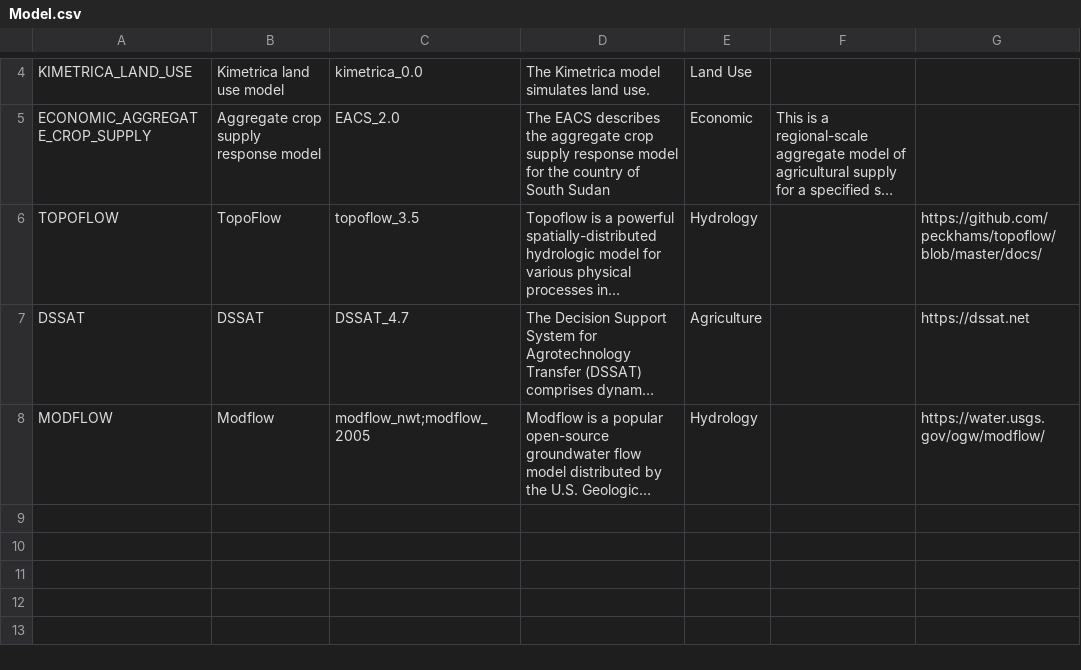
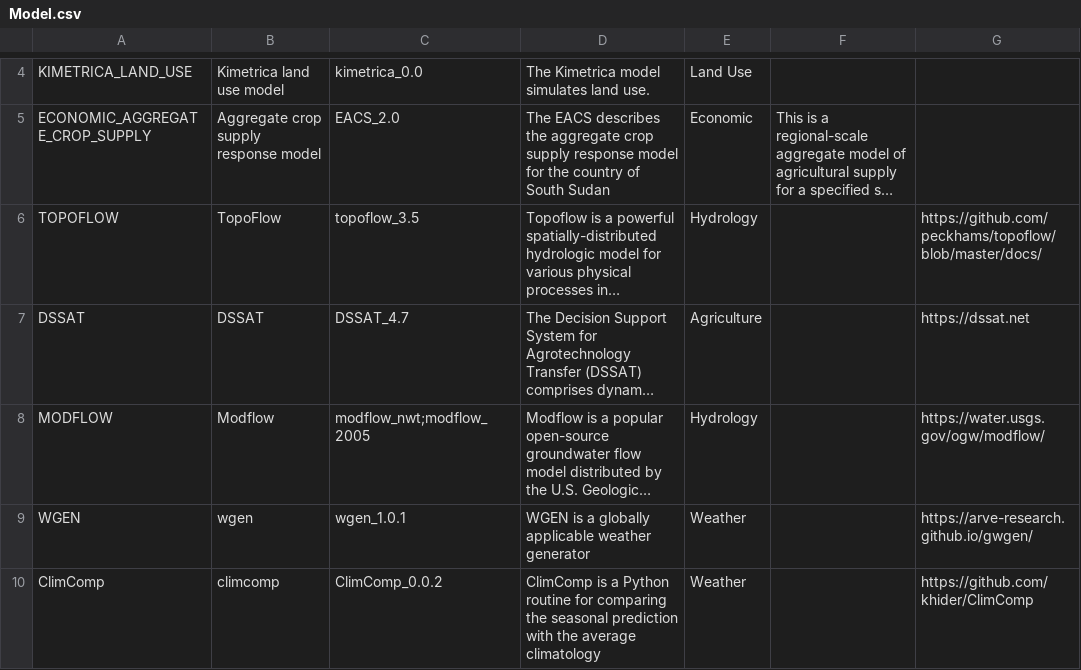
Before and after one commit to mintproject/Mint-ModelCatalog-Ontology, a CSV file: modelCatalog/instances/Model.csv, drawn as a sheet; only a part is shown, gaps mark what is left out; long unchanged cells end in …; the diff names each change by its address in the sheet, - before the commit and + after, or states it on an @@ line.

```diff
--- a/modelCatalog/instances/Model.csv
+++ b/modelCatalog/instances/Model.csv
+row 9: WGEN | wgen | wgen_1.0.1 | WGEN is a globally applicable weather generator | Weather |  | https://arve-research.github.io/gwgen/
+row 10: ClimComp | climcomp | ClimComp_0.0.2 | ClimComp is a Python routine for comparing the seasonal prediction with the average climatology | Weather |  | https://github.com/khider/ClimComp
```
Also changed, not shown: modelCatalog/instances/DatasetSpecification.csv, modelCatalog/instances/ModelConfiguration.csv, 3 other files.
